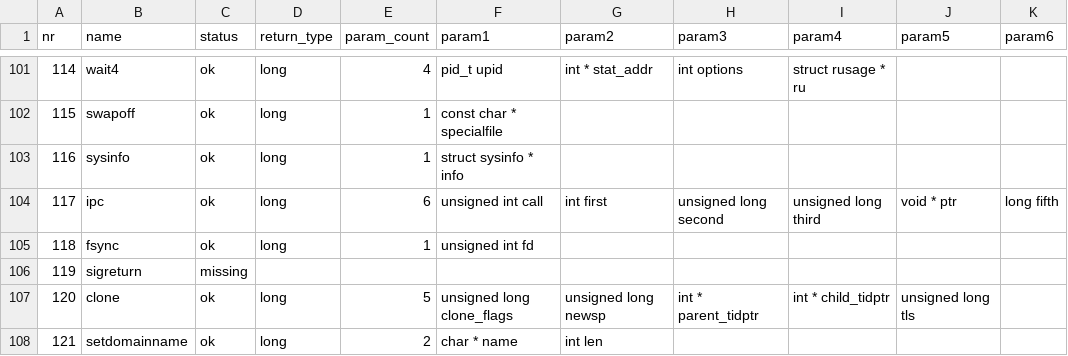
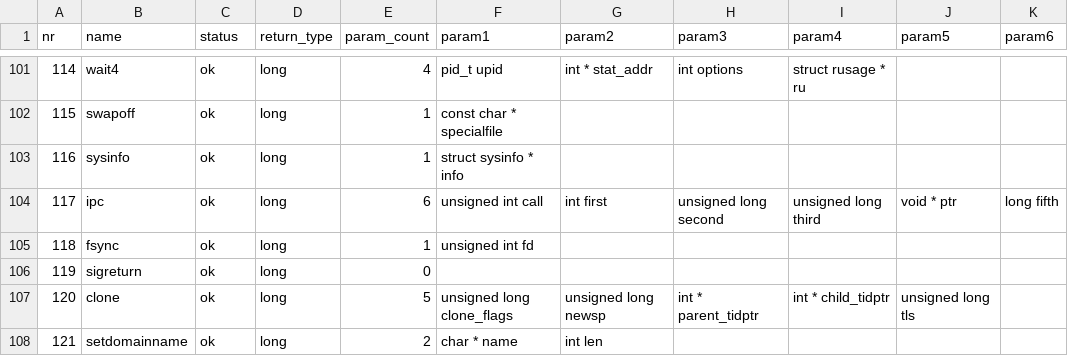
Before and after one commit to Taiwing/syscalls, a CSV file: front/csv/m68k.csv, drawn as a sheet; only a part is shown, gaps mark what is left out.

```diff
--- a/front/csv/m68k.csv
+++ b/front/csv/m68k.csv
@@ -105,3 +105,3 @@ nr,name,status,return_type,param_count,param1,param2,param3,param4,param5,param6
 118,fsync,ok,long,1,unsigned int fd,,,,,
-119,sigreturn,missing,,,,,,,,
+119,sigreturn,ok,long,0,,,,,,
 120,clone,ok,long,5,unsigned long clone_flags,unsigned long newsp,int * parent_tidptr,int * child_tidptr,unsigned long tls,
```
Also changed, not shown: front/csv/arm.csv, front/csv/arm_eabi.csv, 15 other files.
